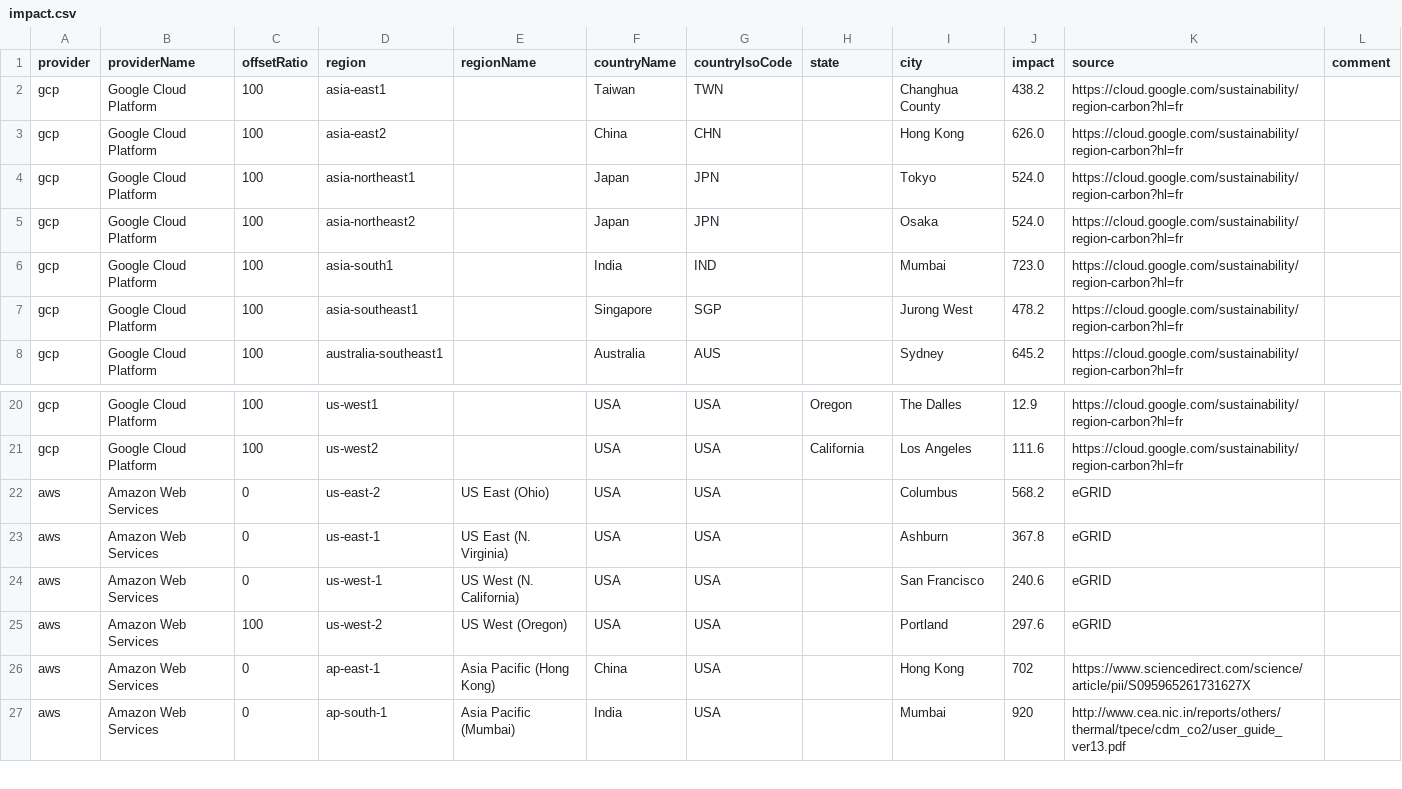
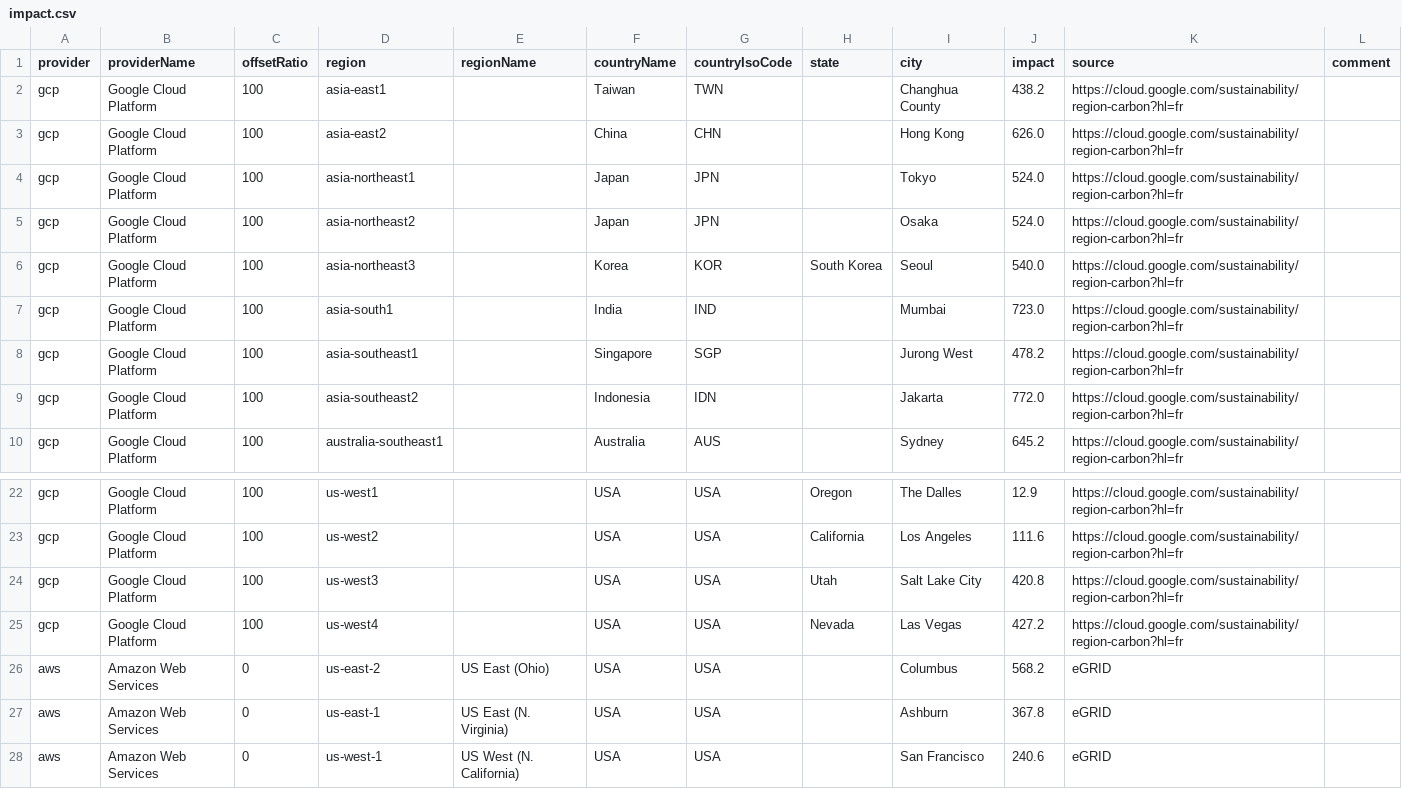
Before and after one commit to mlco2/codecarbon, a CSV file: codecarbon/data/cloud/impact.csv, drawn as a sheet; only a part is shown, gaps mark what is left out; the shorter side is filled out with more unchanged rows; the diff names each change by its address in the sheet, - before the commit and + after, or states it on an @@ line.

Commit message:
Add new gcp cities from official Google info

```diff
--- a/codecarbon/data/cloud/impact.csv
+++ b/codecarbon/data/cloud/impact.csv
+row 6: gcp | Google Cloud Platform | 100 | asia-northeast3 |  | Korea | KOR | South Korea | Seoul | 540.0 | https://cloud.google.com/sustainability/region-carbon?hl=fr
+row 9: gcp | Google Cloud Platform | 100 | asia-southeast2 |  | Indonesia | IDN |  | Jakarta | 772.0 | https://cloud.google.com/sustainability/region-carbon?hl=fr
+row 24: gcp | Google Cloud Platform | 100 | us-west3 |  | USA | USA | Utah | Salt Lake City | 420.8 | https://cloud.google.com/sustainability/region-carbon?hl=fr
+row 25: gcp | Google Cloud Platform | 100 | us-west4 |  | USA | USA | Nevada | Las Vegas | 427.2 | https://cloud.google.com/sustainability/region-carbon?hl=fr
```
